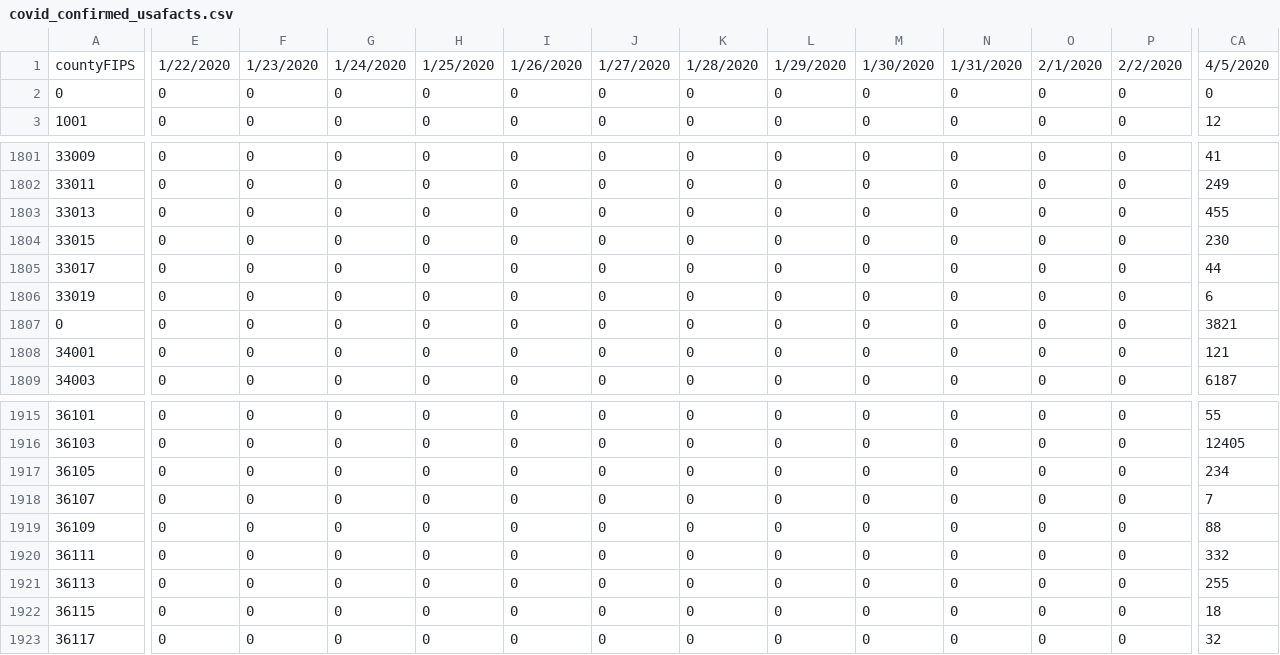
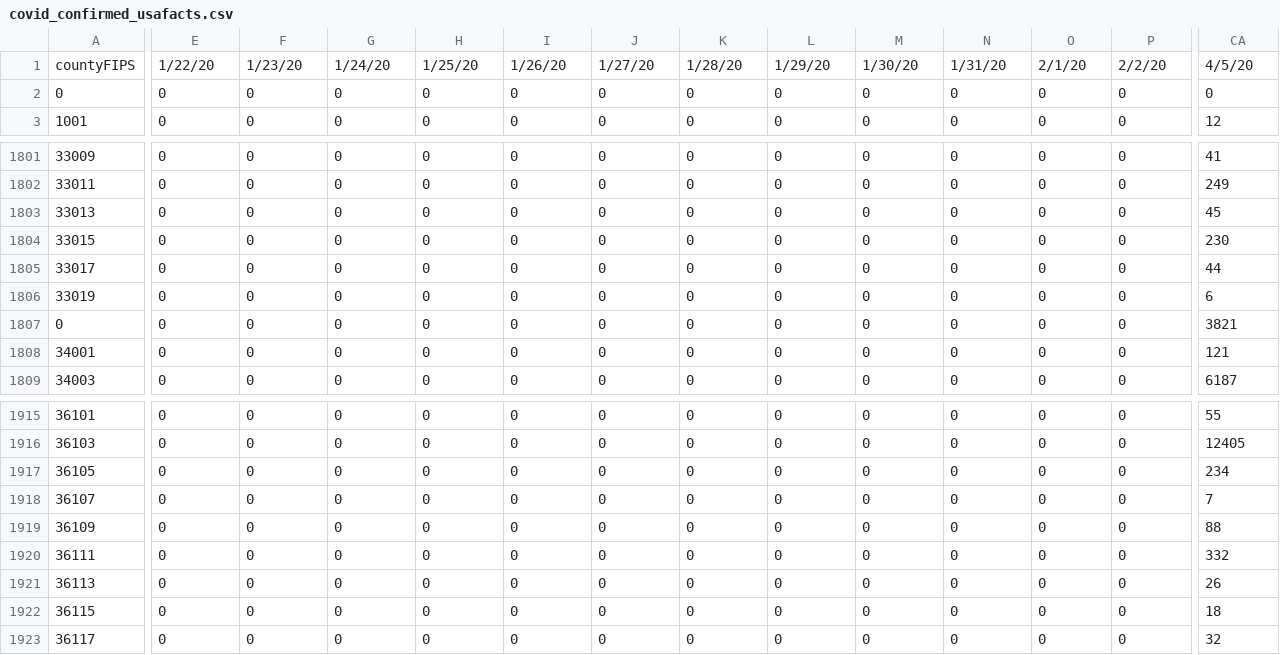
Before and after one commit to artcompiler/coronaviris, a CSV file: data/covid_confirmed_usafacts.csv, drawn as a sheet; only a part is shown, gaps mark what is left out; the diff covers the shown part only; the diff names each change by its address in the sheet, - before the commit and + after, or states it on an @@ line.

```diff
--- a/data/covid_confirmed_usafacts.csv
+++ b/data/covid_confirmed_usafacts.csv
-E1: 1/22/2020
+E1: 1/22/20
-F1: 1/23/2020
+F1: 1/23/20
-G1: 1/24/2020
+G1: 1/24/20
-H1: 1/25/2020
+H1: 1/25/20
-I1: 1/26/2020
+I1: 1/26/20
-J1: 1/27/2020
+J1: 1/27/20
-K1: 1/28/2020
+K1: 1/28/20
-L1: 1/29/2020
+L1: 1/29/20
-M1: 1/30/2020
+M1: 1/30/20
-N1: 1/31/2020
+N1: 1/31/20
-O1: 2/1/2020
+O1: 2/1/20
-P1: 2/2/2020
+P1: 2/2/20
-CA1: 4/5/2020
+CA1: 4/5/20
-CA1803: 455
+CA1803: 45
-CA1921: 255
+CA1921: 26
```
Also changed, not shown: 62 edited cells elsewhere in this file, data/covid_spain.csv, 7 other files.
